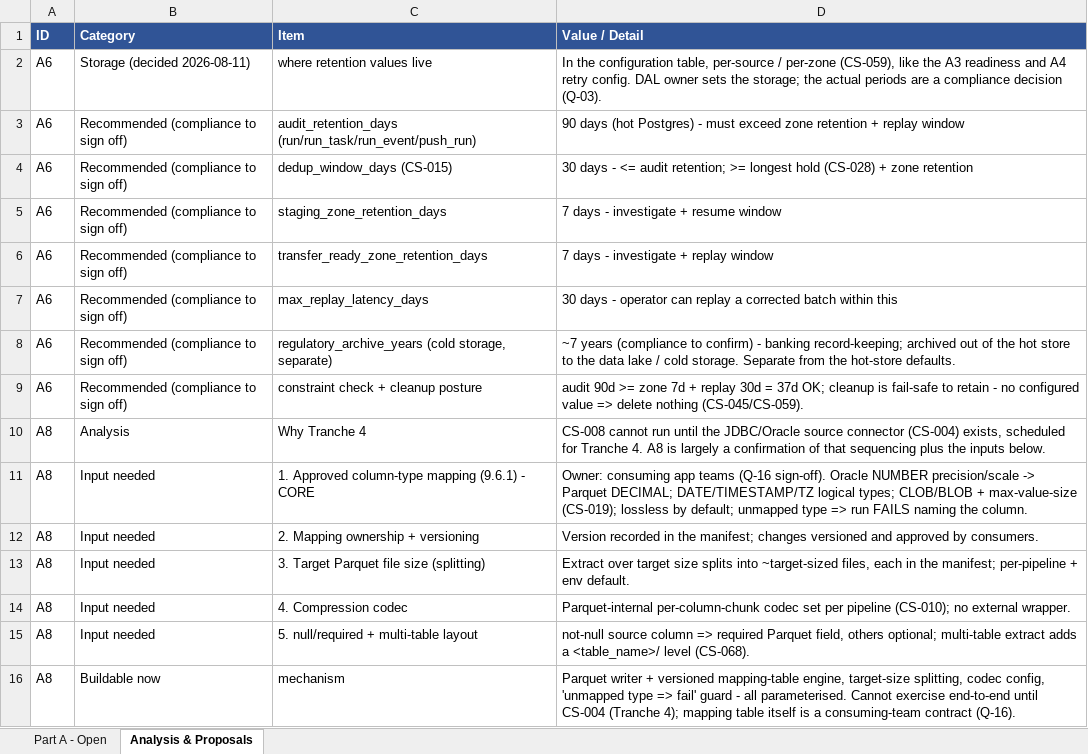
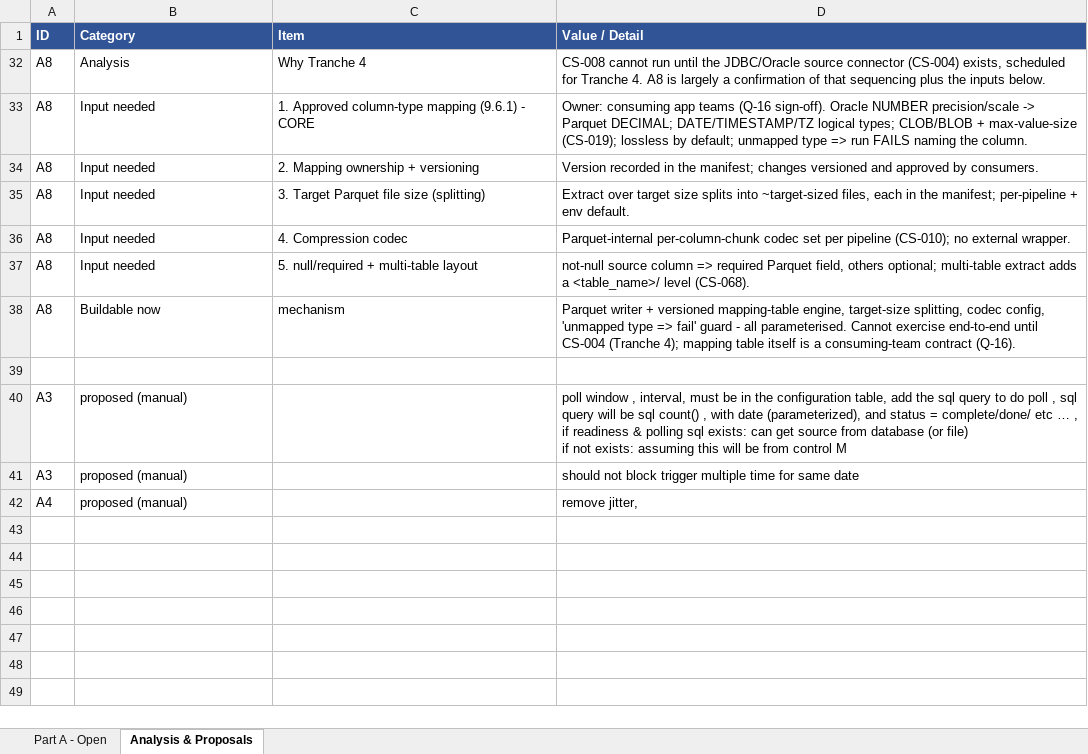
Before and after one commit to slalom-andytanoko/ocbc-cloud-discovery, an Excel workbook: deliverables/part-a-open-questions.xlsx, sheet Analysis & Proposals, drawn as a sheet; values as stored, in another font and other column widths than the file's, no borders; removed rows and columns are numbered as before the commit, all else as after; ↵ is a line break in a cell; the diff names each change by its address in the sheet, - before the commit and + after, or states it on an @@ line.

```diff
--- a/deliverables/part-a-open-questions.xlsx (sheet Analysis & Proposals)
+++ b/deliverables/part-a-open-questions.xlsx (sheet Analysis & Proposals)
-row 2: A6 | Storage (decided 2026-08-11) | where retention values live | In the configuration table, per-source / per-zone (CS-059), like the A3 readiness and A4 retry config. DAL owner sets the storage; the actual periods are a compliance decision (Q-03).
-row 3: A6 | Recommended (compliance to sign off) | audit_retention_days (run/run_task/run_event/push_run) | 90 days (hot Postgres) - must exceed zone retention + replay window
-row 4: A6 | Recommended (compliance to sign off) | dedup_window_days (CS-015) | 30 days - <= audit retention; >= longest hold (CS-028) + zone retention
-row 5: A6 | Recommended (compliance to sign off) | staging_zone_retention_days | 7 days - investigate + resume window
-row 6: A6 | Recommended (compliance to sign off) | transfer_ready_zone_retention_days | 7 days - investigate + replay window
-row 7: A6 | Recommended (compliance to sign off) | max_replay_latency_days | 30 days - operator can replay a corrected batch within this
-row 8: A6 | Recommended (compliance to sign off) | regulatory_archive_years (cold storage, separate) | ~7 years (compliance to confirm) - banking record-keeping; archived out of the hot store to the data lake / cold storage. Separate from the hot-store defaults.
-row 9: A6 | Recommended (compliance to sign off) | constraint check + cleanup posture | audit 90d >= zone 7d + replay 30d = 37d OK; cleanup is fail-safe to retain - no configured value => delete nothing (CS-045/CS-059).
+row 39: (empty)
+row 40: A3 | proposed (manual) |  | poll window , interval, must be in the configuration table, add the sql query to do poll , sql query will be sql count() , with date (parameterized), and status = complete/done/ etc … , ↵ if readiness & polling sql exists: can get source from database (or file) ↵ if not exists: assuming this will be from control M
+row 41: A3 | proposed (manual) |  | should not block trigger multiple time for same date
+row 42: A4 | proposed (manual) |  | remove jitter,
```
Also changed, not shown: sheet Part A - Open, hidden cells, 1 other file.
